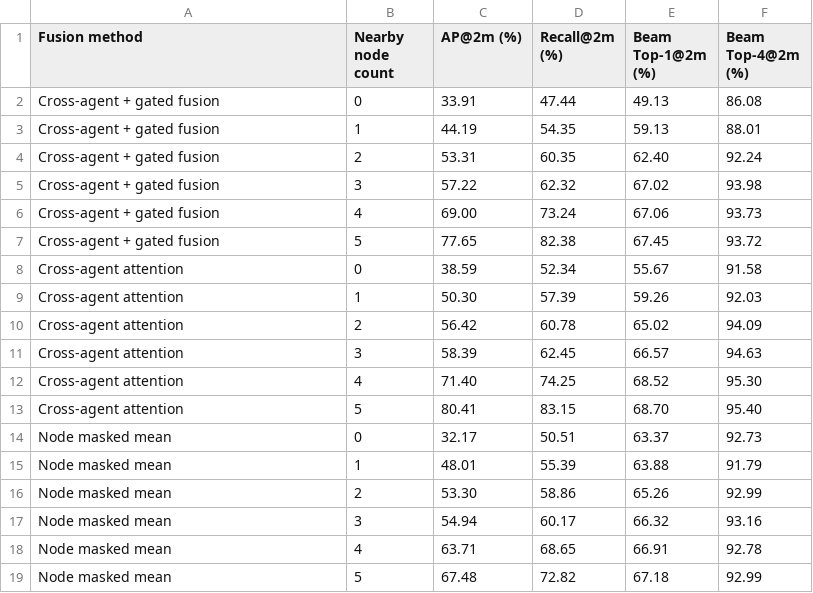
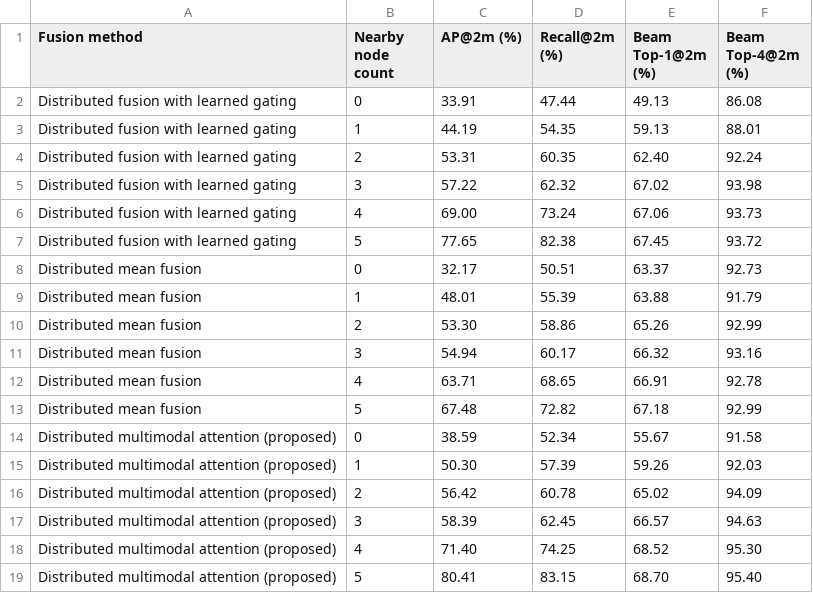
Before and after one commit to yfyaun/mphil-thesis-yyf, a CSV file: paper_results/tables/table_03_node_count_overall.csv, drawn as a sheet.

```diff
--- a/paper_results/tables/table_03_node_count_overall.csv
+++ b/paper_results/tables/table_03_node_count_overall.csv
@@ -1,19 +1,19 @@
 Fusion method,Nearby node count,AP@2m (%),Recall@2m (%),Beam Top-1@2m (%),Beam Top-4@2m (%)
-Cross-agent + gated fusion,0,33.91,47.44,49.13,86.08
-Cross-agent + gated fusion,1,44.19,54.35,59.13,88.01
-Cross-agent + gated fusion,2,53.31,60.35,62.40,92.24
-Cross-agent + gated fusion,3,57.22,62.32,67.02,93.98
-Cross-agent + gated fusion,4,69.00,73.24,67.06,93.73
-Cross-agent + gated fusion,5,77.65,82.38,67.45,93.72
-Cross-agent attention,0,38.59,52.34,55.67,91.58
-Cross-agent attention,1,50.30,57.39,59.26,92.03
-Cross-agent attention,2,56.42,60.78,65.02,94.09
-Cross-agent attention,3,58.39,62.45,66.57,94.63
-Cross-agent attention,4,71.40,74.25,68.52,95.30
-Cross-agent attention,5,80.41,83.15,68.70,95.40
-Node masked mean,0,32.17,50.51,63.37,92.73
-Node masked mean,1,48.01,55.39,63.88,91.79
-Node masked mean,2,53.30,58.86,65.26,92.99
-Node masked mean,3,54.94,60.17,66.32,93.16
-Node masked mean,4,63.71,68.65,66.91,92.78
-Node masked mean,5,67.48,72.82,67.18,92.99
+Distributed fusion with learned gating,0,33.91,47.44,49.13,86.08
+Distributed fusion with learned gating,1,44.19,54.35,59.13,88.01
+Distributed fusion with learned gating,2,53.31,60.35,62.40,92.24
+Distributed fusion with learned gating,3,57.22,62.32,67.02,93.98
+Distributed fusion with learned gating,4,69.00,73.24,67.06,93.73
+Distributed fusion with learned gating,5,77.65,82.38,67.45,93.72
+Distributed mean fusion,0,32.17,50.51,63.37,92.73
+Distributed mean fusion,1,48.01,55.39,63.88,91.79
+Distributed mean fusion,2,53.30,58.86,65.26,92.99
+Distributed mean fusion,3,54.94,60.17,66.32,93.16
+Distributed mean fusion,4,63.71,68.65,66.91,92.78
+Distributed mean fusion,5,67.48,72.82,67.18,92.99
+Distributed multimodal attention (proposed),0,38.59,52.34,55.67,91.58
+Distributed multimodal attention (proposed),1,50.30,57.39,59.26,92.03
+Distributed multimodal attention (proposed),2,56.42,60.78,65.02,94.09
+Distributed multimodal attention (proposed),3,58.39,62.45,66.57,94.63
+Distributed multimodal attention (proposed),4,71.40,74.25,68.52,95.30
+Distributed multimodal attention (proposed),5,80.41,83.15,68.70,95.40
```
Also changed, not shown: paper_results/tables/table_01_learning_modalities_overall.csv, paper_results/tables/table_02_learning_modalities_by_weather.csv, 34 other files.
